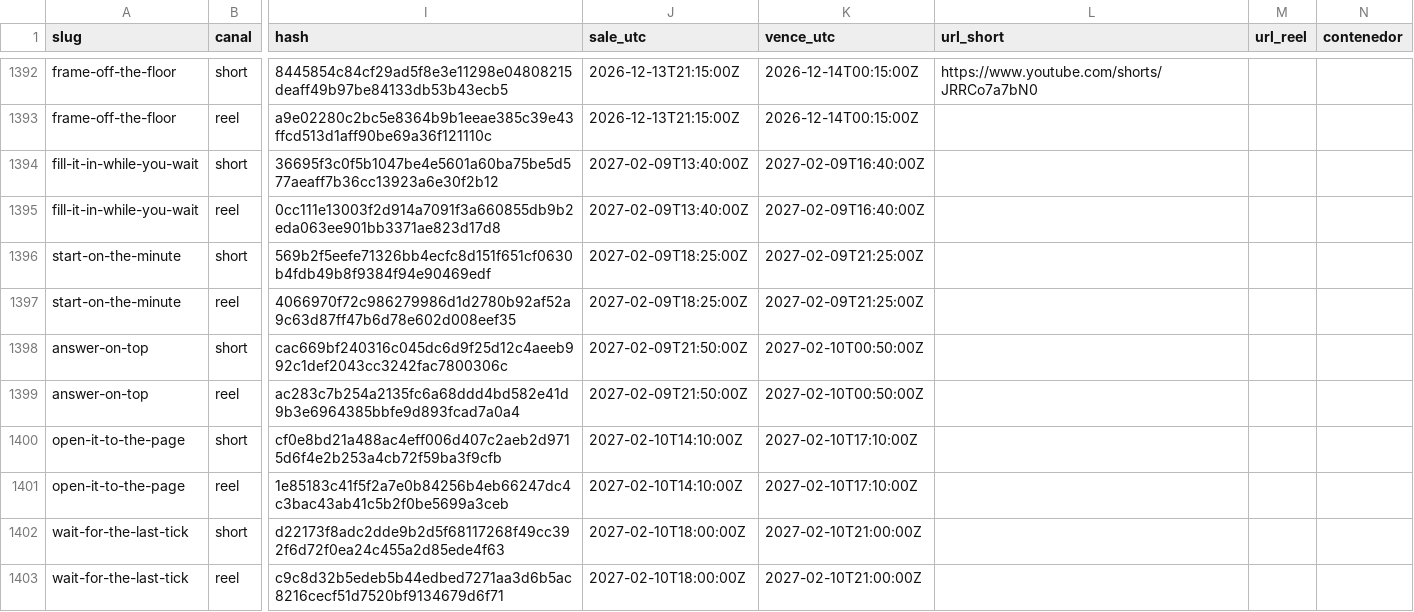
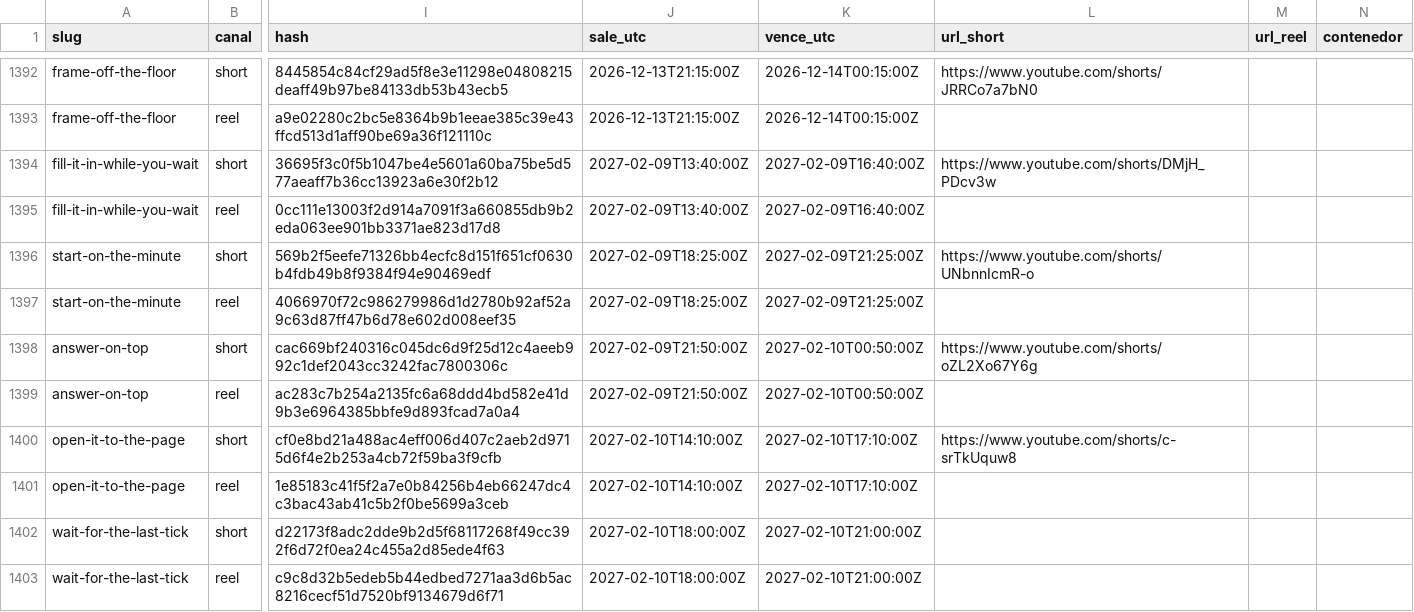
Before and after one commit to hardlypythonnmr/cpe-engine, a CSV file: earn/naos/motor/instagram/publicados.csv, drawn as a sheet; only a part is shown, gaps mark what is left out; the diff names each change by its address in the sheet, - before the commit and + after, or states it on an @@ line.

Commit message:
operadora: registros de la ronda (3 fila(s) de Cella, publicados.csv)

```diff
--- a/earn/naos/motor/instagram/publicados.csv
+++ b/earn/naos/motor/instagram/publicados.csv
-L1394 (url_short): (empty)
+L1394 (url_short): https://www.youtube.com/shorts/DMjH_PDcv3w
-L1396 (url_short): (empty)
+L1396 (url_short): https://www.youtube.com/shorts/UNbnnIcmR-o
-L1398 (url_short): (empty)
+L1398 (url_short): https://www.youtube.com/shorts/oZL2Xo67Y6g
-L1400 (url_short): (empty)
+L1400 (url_short): https://www.youtube.com/shorts/c-srTkUquw8
```
Also changed, not shown: earn/naos/medicion/cuota-yt.csv, earn/naos/motor/comentarios/lecturas.csv, 1 other file.
